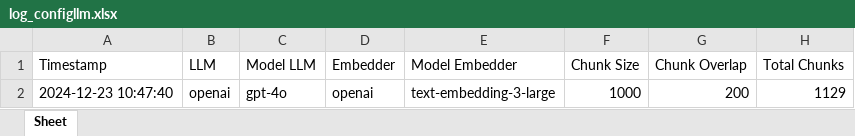
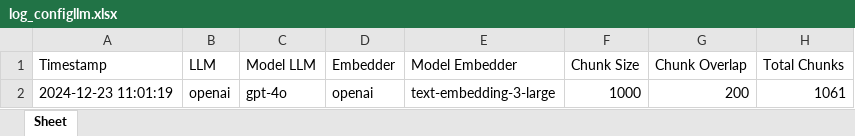
Before and after one commit to odetv/api-shavira-undiksha, an Excel workbook: api/logs/log_configllm.xlsx, sheet Sheet, drawn as a sheet; values as stored, in another font and other column widths than the file's, no borders; the diff names each change by its address in the sheet, - before the commit and + after, or states it on an @@ line.

```diff
--- a/api/logs/log_configllm.xlsx (sheet Sheet)
+++ b/api/logs/log_configllm.xlsx (sheet Sheet)
-A2 (Timestamp): 2024-12-23 10:47:40
+A2 (Timestamp): 2024-12-23 11:01:19
-H2 (Total Chunks): 1129
+H2 (Total Chunks): 1061
```
Also changed, not shown: api/logs/log_activity.xlsx, 7 other files.
